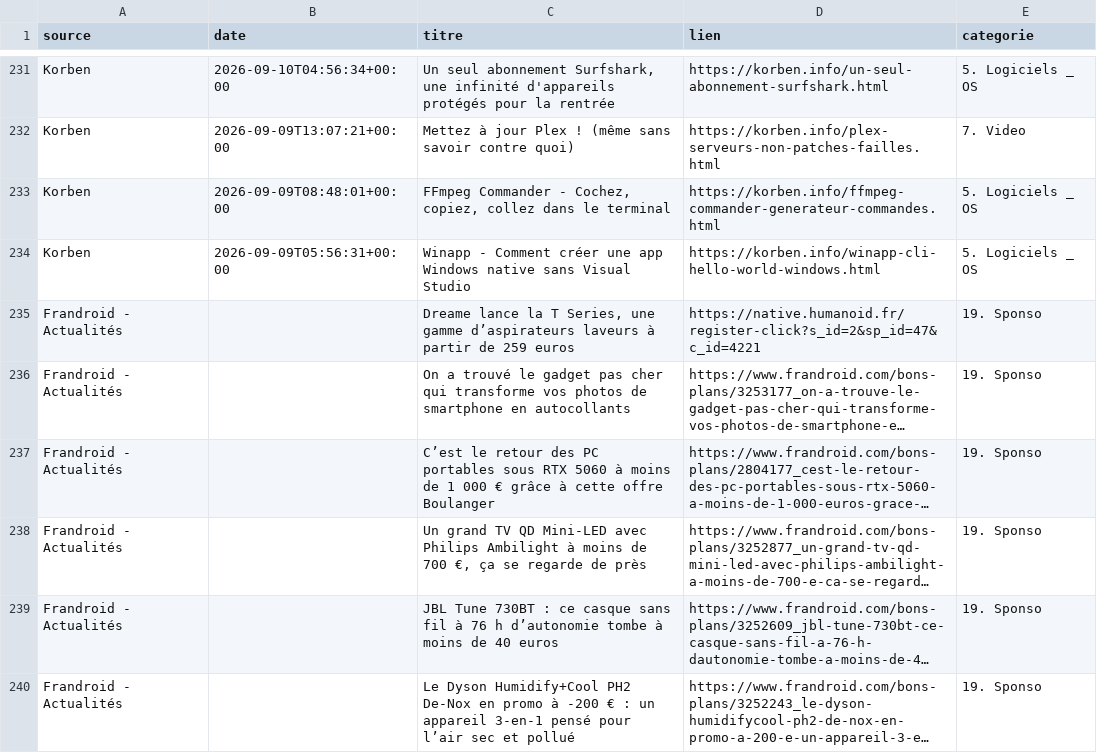
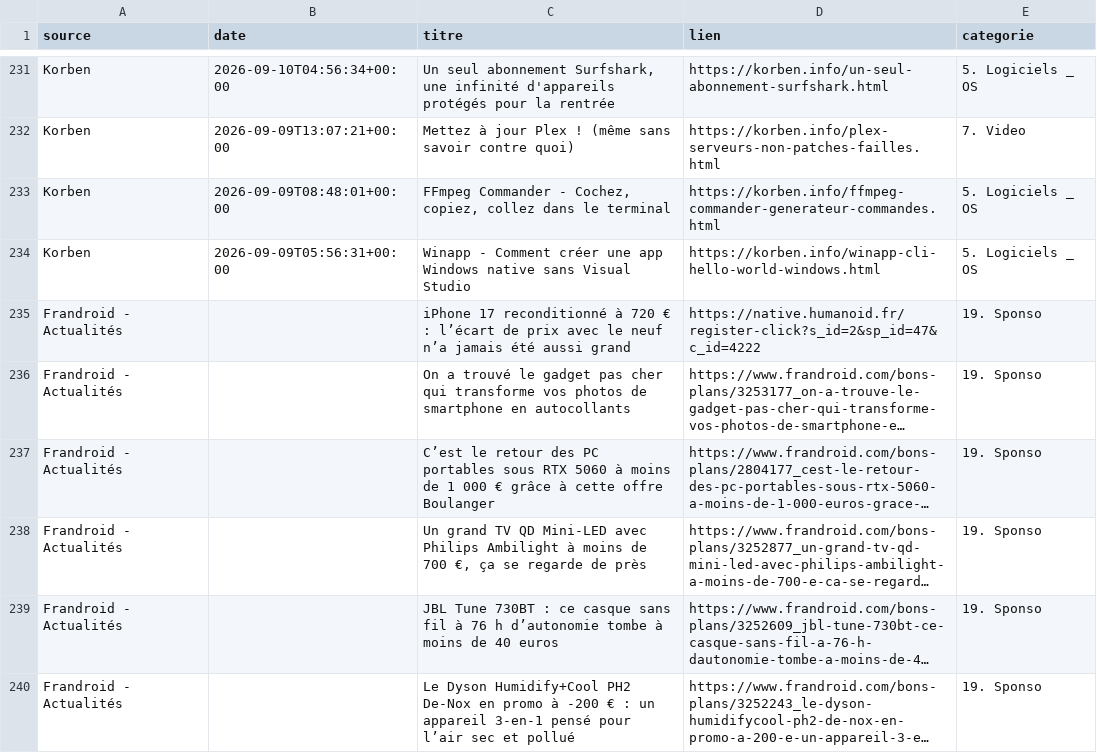
Before and after one commit to djhadef-star/rss-categories, a CSV file: output/rss_history.csv, drawn as a sheet; only a part is shown, gaps mark what is left out; long unchanged cells end in …; the diff names each change by its address in the sheet, - before the commit and + after, or states it on an @@ line.

```diff
--- a/output/rss_history.csv
+++ b/output/rss_history.csv
-C235 (titre): Dreame lance la T Series, une gamme d’aspirateurs laveurs à partir de 259 euros
+C235 (titre): iPhone 17 reconditionné à 720 € : l’écart de prix avec le neuf n’a jamais été aussi grand
-D235 (lien): https://native.humanoid.fr/register-click?s_id=2&sp_id=47&c_id=4221
+D235 (lien): https://native.humanoid.fr/register-click?s_id=2&sp_id=47&c_id=4222
```
